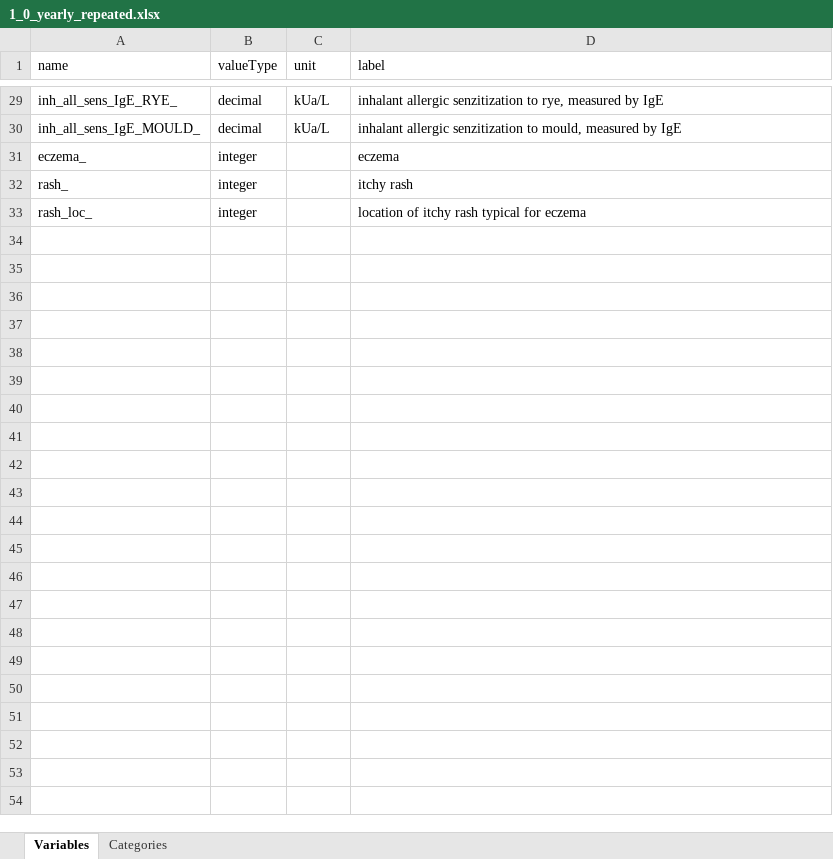
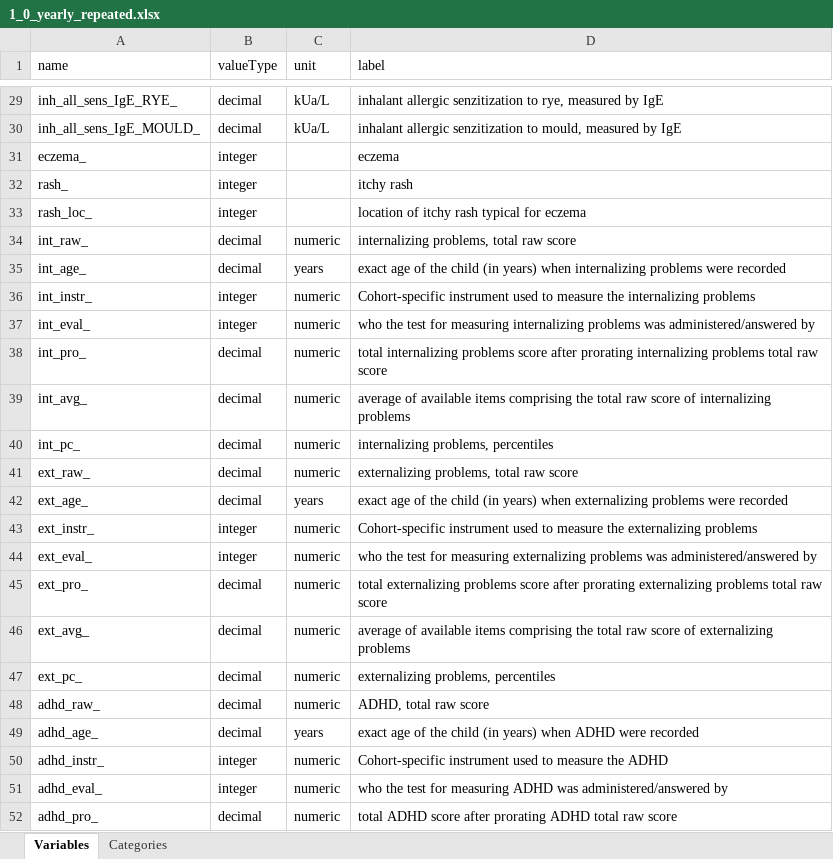
Before and after one commit to lifecycle-project/ds-upload, an Excel workbook: R/data/dictionaries/outcome/1_0/1_0_yearly_repeated.xlsx, sheet Variables, drawn as a sheet; only a part is shown, gaps mark what is left out; values as stored, in another font and other column widths than the file's, no borders; the diff covers the shown part only; the diff names each change by its address in the sheet, - before the commit and + after, or states it on an @@ line.

Commit message:
WP6 variables added

```diff
--- a/R/data/dictionaries/outcome/1_0/1_0_yearly_repeated.xlsx (sheet Variables)
+++ b/R/data/dictionaries/outcome/1_0/1_0_yearly_repeated.xlsx (sheet Variables)
+row 34: int_raw_ | decimal | numeric | internalizing problems, total raw score
+row 35: int_age_ | decimal | years | exact age of the child (in years) when internalizing problems were recorded
+row 36: int_instr_ | integer | numeric | Cohort-specific instrument used to measure the internalizing problems
+row 37: int_eval_ | integer | numeric | who the test for measuring internalizing problems was administered/answered by
+row 38: int_pro_ | decimal | numeric | total internalizing problems score after prorating internalizing problems total raw score
+row 39: int_avg_ | decimal | numeric | average of available items comprising the total raw score of internalizing problems
+row 40: int_pc_ | decimal | numeric | internalizing problems, percentiles
+row 41: ext_raw_ | decimal | numeric | externalizing problems, total raw score
+row 42: ext_age_ | decimal | years | exact age of the child (in years) when externalizing problems were recorded
+row 43: ext_instr_ | integer | numeric | Cohort-specific instrument used to measure the externalizing problems
+row 44: ext_eval_ | integer | numeric | who the test for measuring externalizing problems was administered/answered by
+row 45: ext_pro_ | decimal | numeric | total externalizing problems score after prorating externalizing problems total raw score
+row 46: ext_avg_ | decimal | numeric | average of available items comprising the total raw score of externalizing problems
+row 47: ext_pc_ | decimal | numeric | externalizing problems, percentiles
+row 48: adhd_raw_ | decimal | numeric | ADHD, total raw score
+row 49: adhd_age_ | decimal | years | exact age of the child (in years) when ADHD were recorded
+row 50: adhd_instr_ | integer | numeric | Cohort-specific instrument used to measure the ADHD
+row 51: adhd_eval_ | integer | numeric | who the test for measuring ADHD was administered/answered by
+row 52: adhd_pro_ | decimal | numeric | total ADHD score after prorating ADHD total raw score
```
Also changed, not shown: 55 added rows elsewhere in this sheet, sheet Categories.
